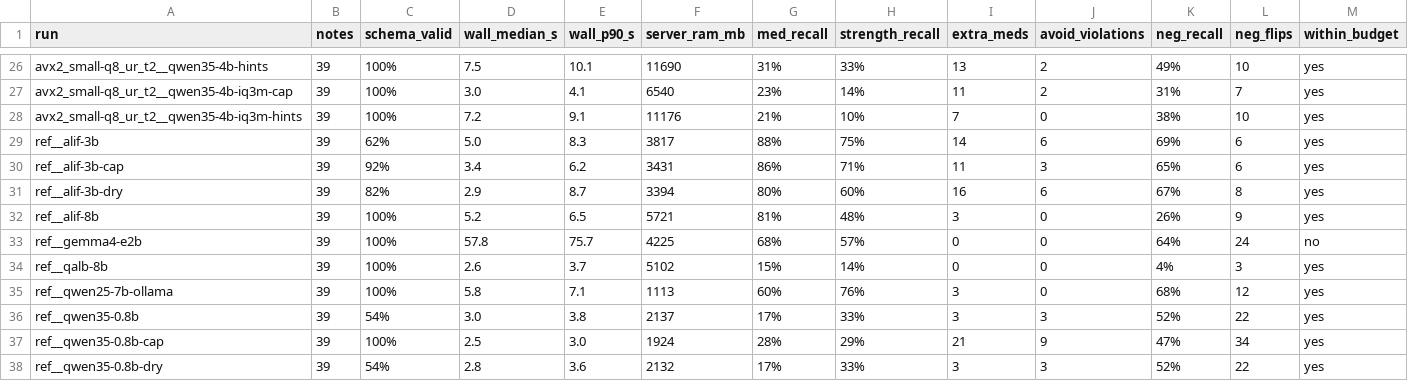
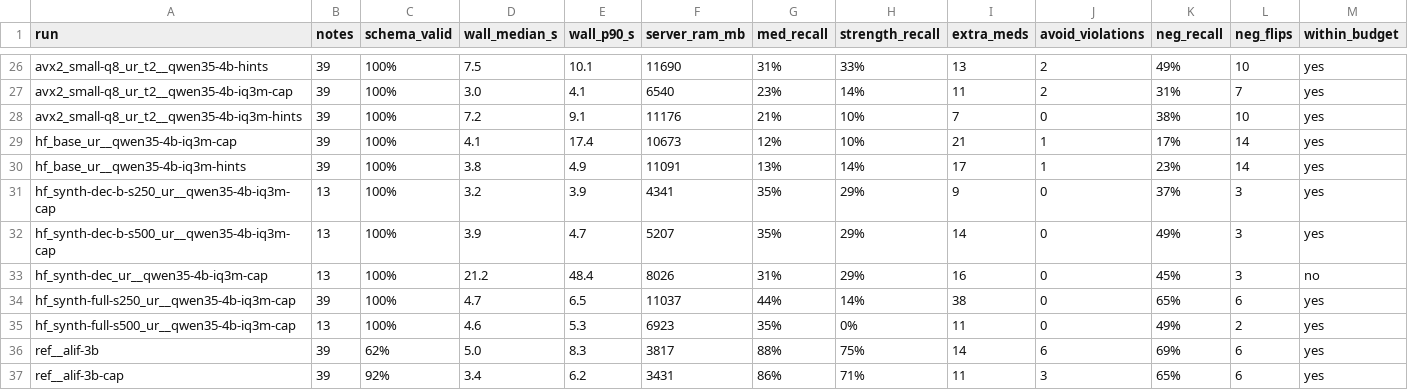
Before and after one commit to AbdullahPatti/Nabz-Voice-Scribe, a CSV file: Nabz/results/note_summary.csv, drawn as a sheet; only a part is shown, gaps mark what is left out; the shorter side is filled out with more unchanged rows; the diff names each change by its address in the sheet, - before the commit and + after, or states it on an @@ line.

```diff
--- a/Nabz/results/note_summary.csv
+++ b/Nabz/results/note_summary.csv
+row 29: hf_base_ur__qwen35-4b-iq3m-cap | 39 | 100% | 4.1 | 17.4 | 10673 | 12% | 10% | 21 | 1 | 17% | 14 | yes
+row 30: hf_base_ur__qwen35-4b-iq3m-hints | 39 | 100% | 3.8 | 4.9 | 11091 | 13% | 14% | 17 | 1 | 23% | 14 | yes
+row 31: hf_synth-dec-b-s250_ur__qwen35-4b-iq3m-cap | 13 | 100% | 3.2 | 3.9 | 4341 | 35% | 29% | 9 | 0 | 37% | 3 | yes
+row 32: hf_synth-dec-b-s500_ur__qwen35-4b-iq3m-cap | 13 | 100% | 3.9 | 4.7 | 5207 | 35% | 29% | 14 | 0 | 49% | 3 | yes
+row 33: hf_synth-dec_ur__qwen35-4b-iq3m-cap | 13 | 100% | 21.2 | 48.4 | 8026 | 31% | 29% | 16 | 0 | 45% | 3 | no
+row 34: hf_synth-full-s250_ur__qwen35-4b-iq3m-cap | 39 | 100% | 4.7 | 6.5 | 11037 | 44% | 14% | 38 | 0 | 65% | 6 | yes
+row 35: hf_synth-full-s500_ur__qwen35-4b-iq3m-cap | 13 | 100% | 4.6 | 5.3 | 6923 | 35% | 0% | 11 | 0 | 49% | 2 | yes
```
Also changed, not shown: Nabz/results/asr_runs.csv, Nabz/results/asr_scores.csv, 5 other files.
